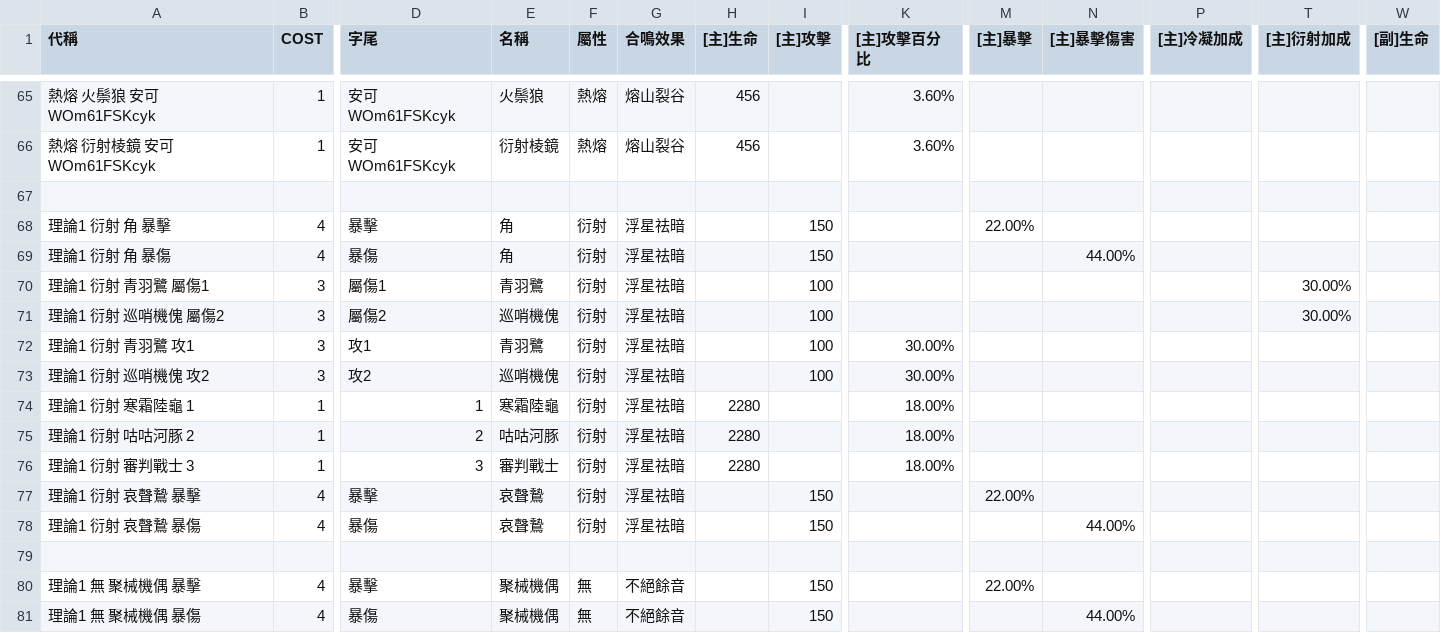
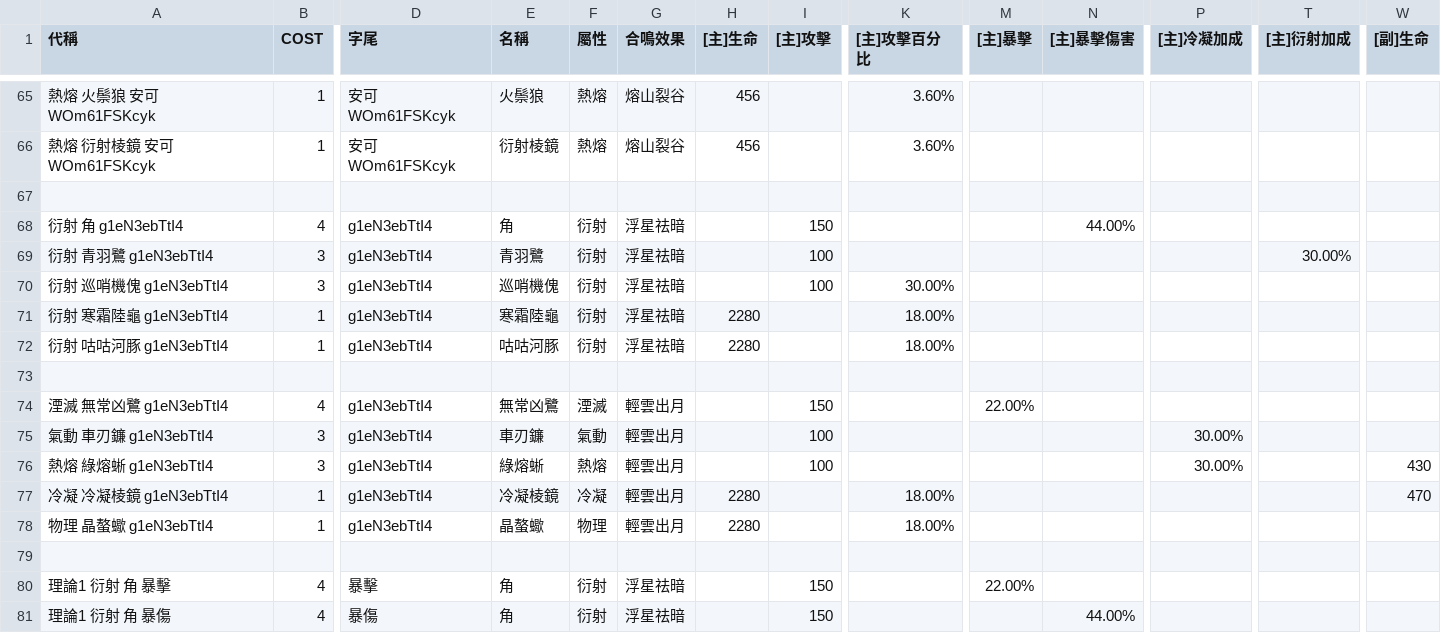
Before and after one commit to ZetsuBouKyo/WutheringWavesCache, a TSV file: v1/zh_tw/custom/echo/echoes.tsv, drawn as a sheet; only a part is shown, gaps mark what is left out; the shorter side is filled out with more unchanged rows; rows hold the shown columns only; the diff names each change by its address in the sheet, - before the commit and + after, or states it on an @@ line.

```diff
--- a/v1/zh_tw/custom/echo/echoes.tsv
+++ b/v1/zh_tw/custom/echo/echoes.tsv
+row 68: 衍射 角 g1eN3ebTtI4 | 4 | g1eN3ebTtI4 | 角 | 衍射 | 浮星祛暗 |  | 150 |  |  | 44.00%
+row 69: 衍射 青羽鷺 g1eN3ebTtI4 | 3 | g1eN3ebTtI4 | 青羽鷺 | 衍射 | 浮星祛暗 |  | 100 |  |  |  |  | 30.00%
+row 70: 衍射 巡哨機傀 g1eN3ebTtI4 | 3 | g1eN3ebTtI4 | 巡哨機傀 | 衍射 | 浮星祛暗 |  | 100 | 30.00%
+row 71: 衍射 寒霜陸龜 g1eN3ebTtI4 | 1 | g1eN3ebTtI4 | 寒霜陸龜 | 衍射 | 浮星祛暗 | 2280 |  | 18.00%
+row 72: 衍射 咕咕河豚 g1eN3ebTtI4 | 1 | g1eN3ebTtI4 | 咕咕河豚 | 衍射 | 浮星祛暗 | 2280 |  | 18.00%
+row 73: (empty)
+row 74: 湮滅 無常凶鷺 g1eN3ebTtI4 | 4 | g1eN3ebTtI4 | 無常凶鷺 | 湮滅 | 輕雲出月 |  | 150 |  | 22.00%
+row 75: 氣動 車刃鐮 g1eN3ebTtI4 | 3 | g1eN3ebTtI4 | 車刃鐮 | 氣動 | 輕雲出月 |  | 100 |  |  |  | 30.00%
+row 76: 熱熔 綠熔蜥 g1eN3ebTtI4 | 3 | g1eN3ebTtI4 | 綠熔蜥 | 熱熔 | 輕雲出月 |  | 100 |  |  |  | 30.00% |  | 430
+row 77: 冷凝 冷凝棱鏡 g1eN3ebTtI4 | 1 | g1eN3ebTtI4 | 冷凝棱鏡 | 冷凝 | 輕雲出月 | 2280 |  | 18.00% |  |  |  |  | 470
+row 78: 物理 晶螯蠍 g1eN3ebTtI4 | 1 | g1eN3ebTtI4 | 晶螯蠍 | 物理 | 輕雲出月 | 2280 |  | 18.00%
+row 79: (empty)
```
Also changed, not shown: v1/zh_tw/custom/resonator/resonators.tsv.
